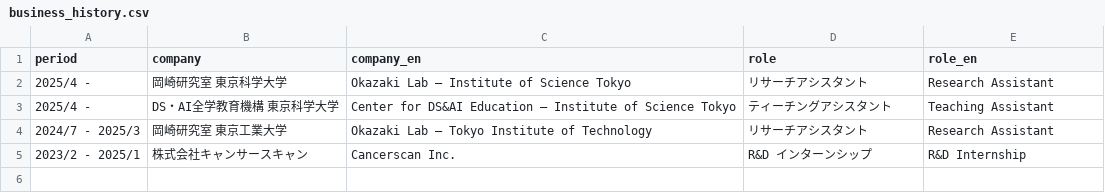
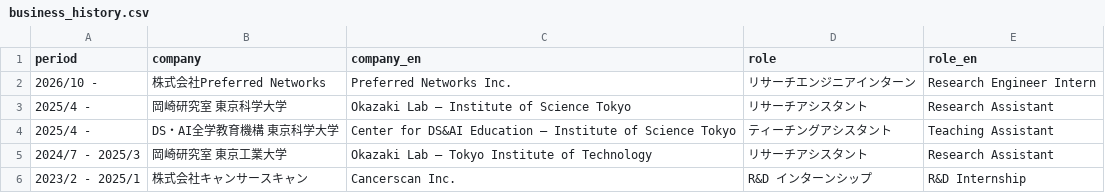
Before and after one commit to pakapaka333/pakapaka333.github.io, a CSV file: data/business_history.csv, drawn as a sheet; the diff names each change by its address in the sheet, - before the commit and + after, or states it on an @@ line.

```diff
--- a/data/business_history.csv
+++ b/data/business_history.csv
+row 2: 2026/10 - | 株式会社Preferred Networks | Preferred Networks Inc. | リサーチエンジニアインターン | Research Engineer Intern
```
Also changed, not shown: 9 other files.
